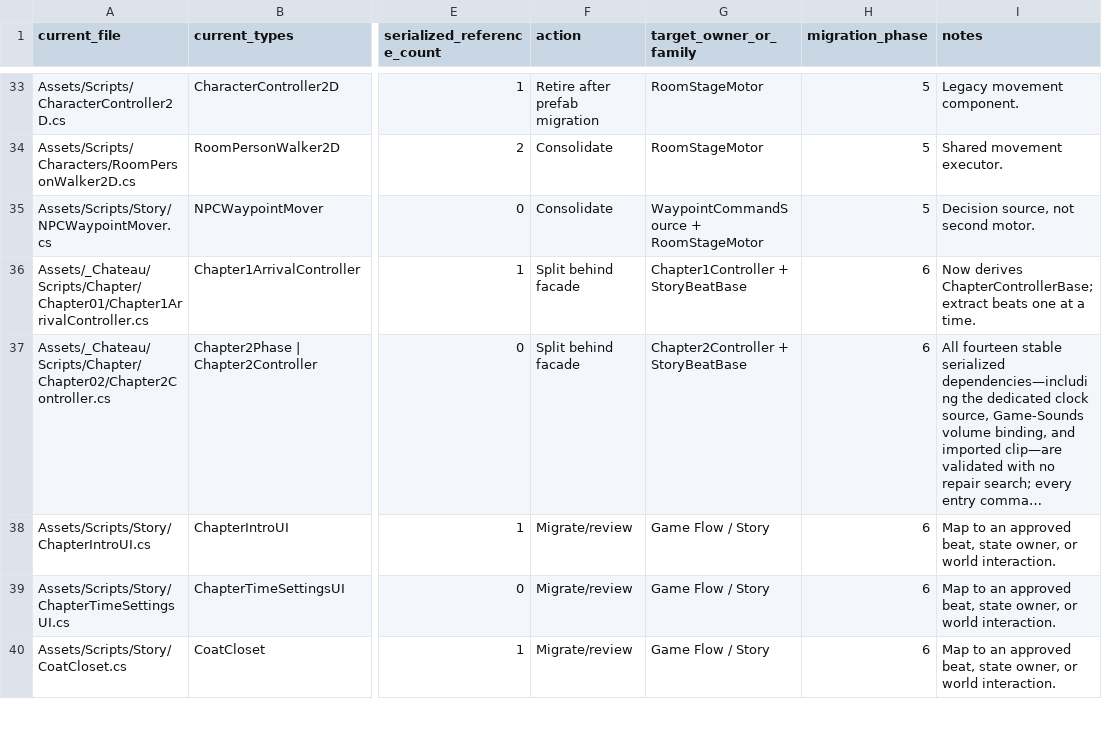
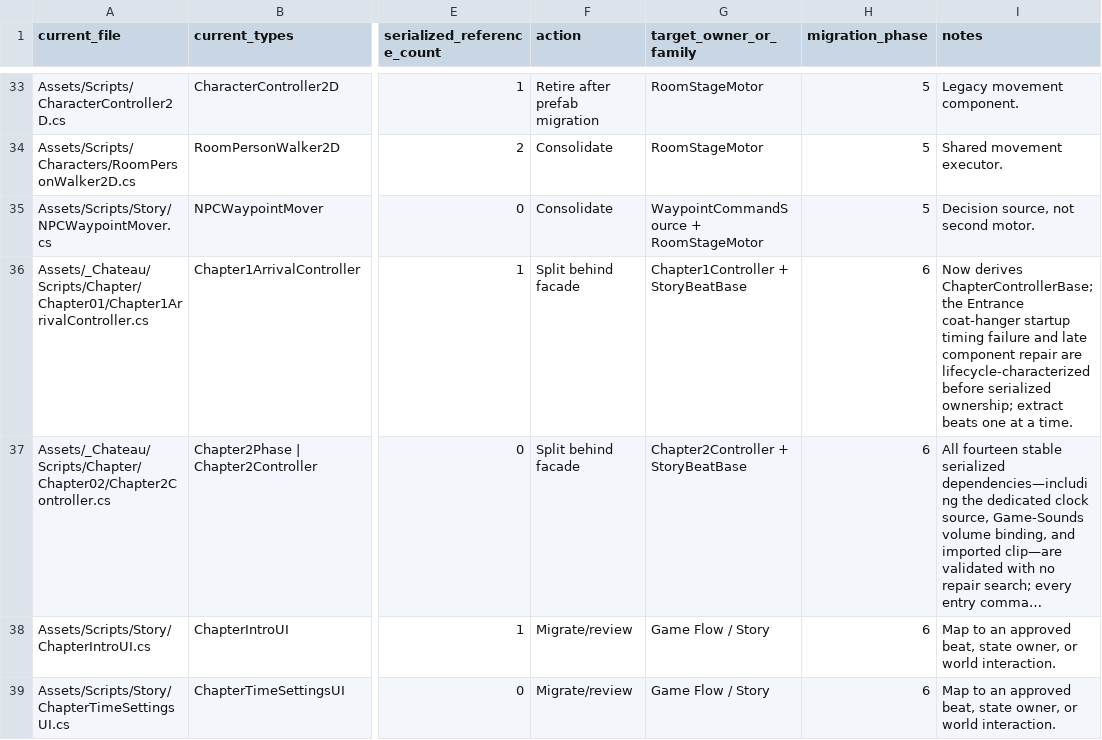
Before and after one commit to redgargoyle/ChateauElsewhere, a CSV file: Docs/Architecture/RuntimeClassMigrationLedger.csv, drawn as a sheet; only a part is shown, gaps mark what is left out; the shorter side is filled out with more unchanged rows; long unchanged cells end in …; the diff names each change by its address in the sheet, - before the commit and + after, or states it on an @@ line.

Commit message:
test(story): characterize entrance coat hanger ownership

```diff
--- a/Docs/Architecture/RuntimeClassMigrationLedger.csv
+++ b/Docs/Architecture/RuntimeClassMigrationLedger.csv
-I36 (notes): …derives ChapterControllerBase; extract beats…
+I36 (notes): …derives ChapterControllerBase; the Entrance coat-hanger startup timing failure and late component repair are lifecycle-characterized before serialized ownership; extract beats…
```
Also changed, not shown: 4 other files.
